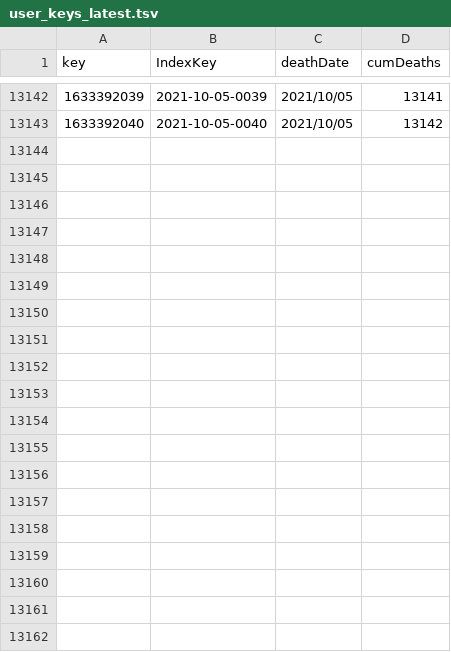
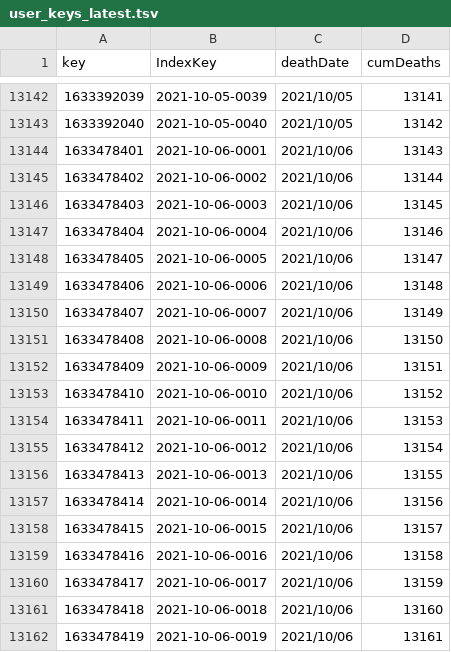
Before and after one commit to kaveenr/covid19-memorial-lk-data, a TSV file: data/user_keys_latest.tsv, drawn as a sheet; only a part is shown, gaps mark what is left out; the diff covers the shown part only.

```diff
--- a/data/user_keys_latest.tsv
+++ b/data/user_keys_latest.tsv
@@ -13143 +13143,20 @@ key	IndexKey	deathDate	cumDeaths
 1633392040	2021-10-05-0040	2021/10/05	13142
+1633478401	2021-10-06-0001	2021/10/06	13143
+1633478402	2021-10-06-0002	2021/10/06	13144
+1633478403	2021-10-06-0003	2021/10/06	13145
+1633478404	2021-10-06-0004	2021/10/06	13146
+1633478405	2021-10-06-0005	2021/10/06	13147
+1633478406	2021-10-06-0006	2021/10/06	13148
+1633478407	2021-10-06-0007	2021/10/06	13149
+1633478408	2021-10-06-0008	2021/10/06	13150
+1633478409	2021-10-06-0009	2021/10/06	13151
+1633478410	2021-10-06-0010	2021/10/06	13152
+1633478411	2021-10-06-0011	2021/10/06	13153
+1633478412	2021-10-06-0012	2021/10/06	13154
+1633478413	2021-10-06-0013	2021/10/06	13155
+1633478414	2021-10-06-0014	2021/10/06	13156
+1633478415	2021-10-06-0015	2021/10/06	13157
+1633478416	2021-10-06-0016	2021/10/06	13158
+1633478417	2021-10-06-0017	2021/10/06	13159
+1633478418	2021-10-06-0018	2021/10/06	13160
+1633478419	2021-10-06-0019	2021/10/06	13161
```
Also changed, not shown: 24 added rows elsewhere in this file, data/dgi_reports_latest.tsv, 3 other files.
